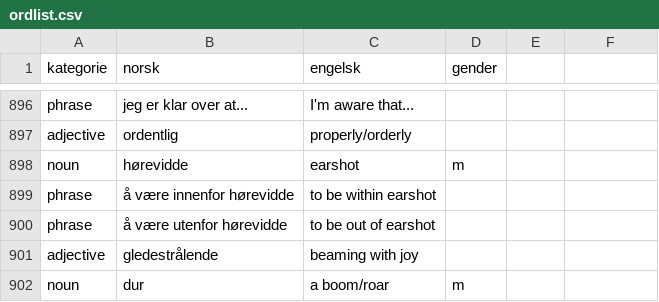
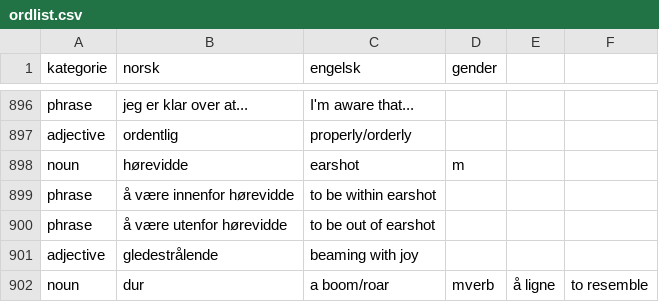
Before and after one commit to dfbr/dfbr.github.io, a CSV file: ordlist.csv, drawn as a sheet; only a part is shown, gaps mark what is left out.

Commit message:
unknown added å ligne

```diff
--- a/ordlist.csv
+++ b/ordlist.csv
@@ -901,2 +901,2 @@ phrase,å være utenfor hørevidde,to be out of earshot,
 adjective,gledestrålende,beaming with joy,
-noun,dur,a boom/roar,m
+noun,dur,a boom/roar,mverb,å ligne,to resemble,
```
